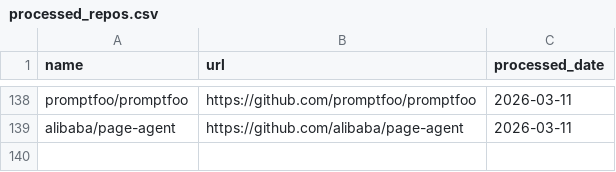
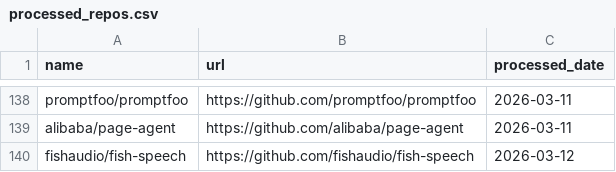
Before and after one commit to veyvin/onedaygithub, a CSV file: processed_repos.csv, drawn as a sheet; only a part is shown, gaps mark what is left out; the diff names each change by its address in the sheet, - before the commit and + after, or states it on an @@ line.

```diff
--- a/processed_repos.csv
+++ b/processed_repos.csv
+row 140: fishaudio/fish-speech | https://github.com/fishaudio/fish-speech | 2026-03-12
```
